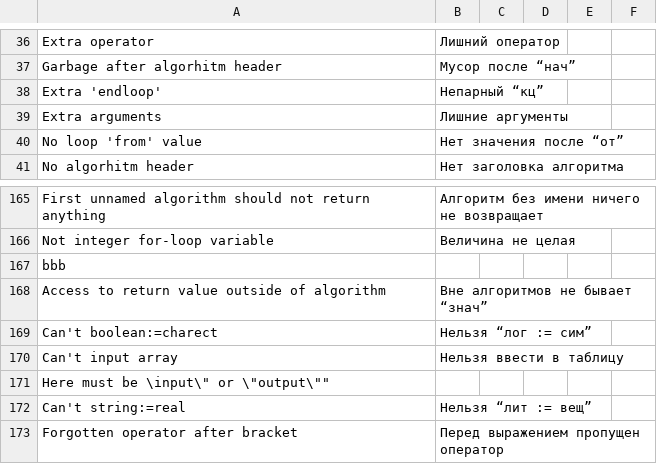
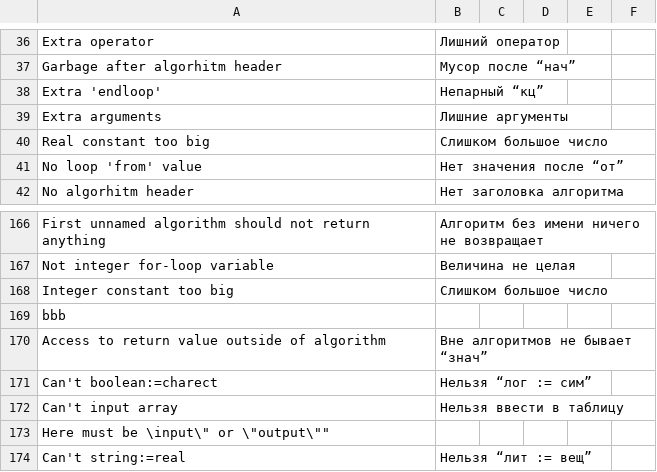
Before and after one commit to victor-yacovlev/kumir2, a CSV file: share/kumir2/kumiranalizer/messages.csv, drawn as a sheet; only a part is shown, gaps mark what is left out; the shorter side is filled out with more unchanged rows; the diff names each change by its address in the sheet, - before the commit and + after, or states it on an @@ line.

Commit message:
git-svn-id: http://lpm.org.ru/svn/kumir2@499 382dccb8-6cdf-11e0-9640-eb60159f4418

```diff
--- a/share/kumir2/kumiranalizer/messages.csv
+++ b/share/kumir2/kumiranalizer/messages.csv
+row 40: Real constant too big | Слишком большое число
+row 168: Integer constant too big | Слишком большое число
```
Also changed, not shown: 2 other files.
